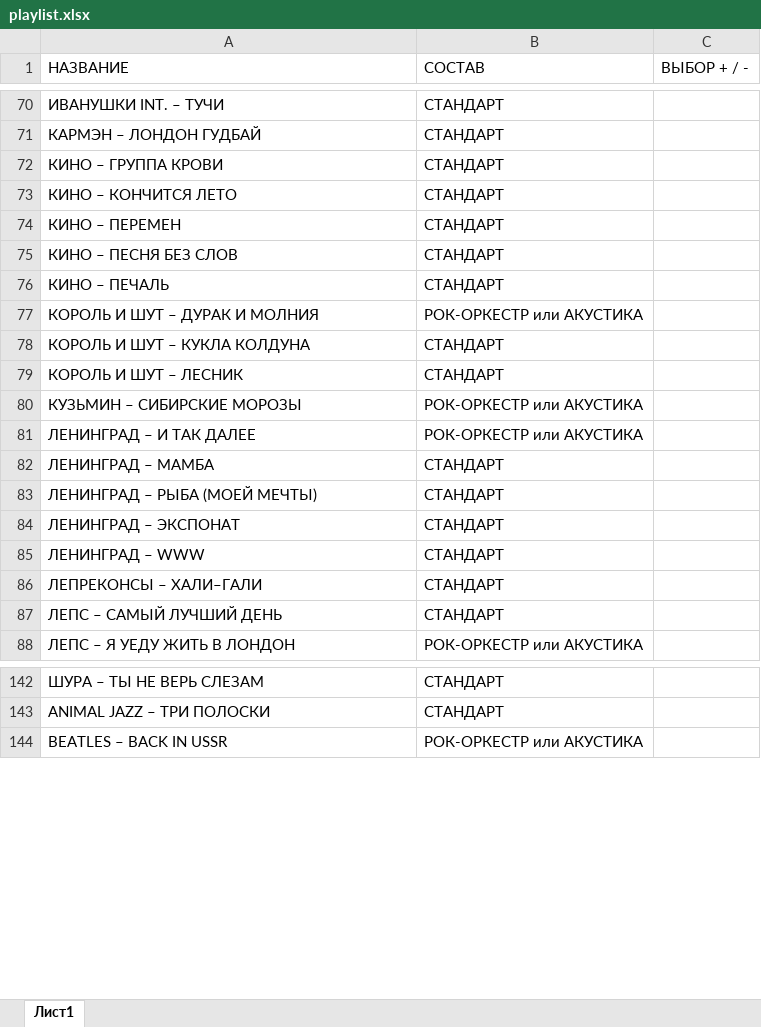
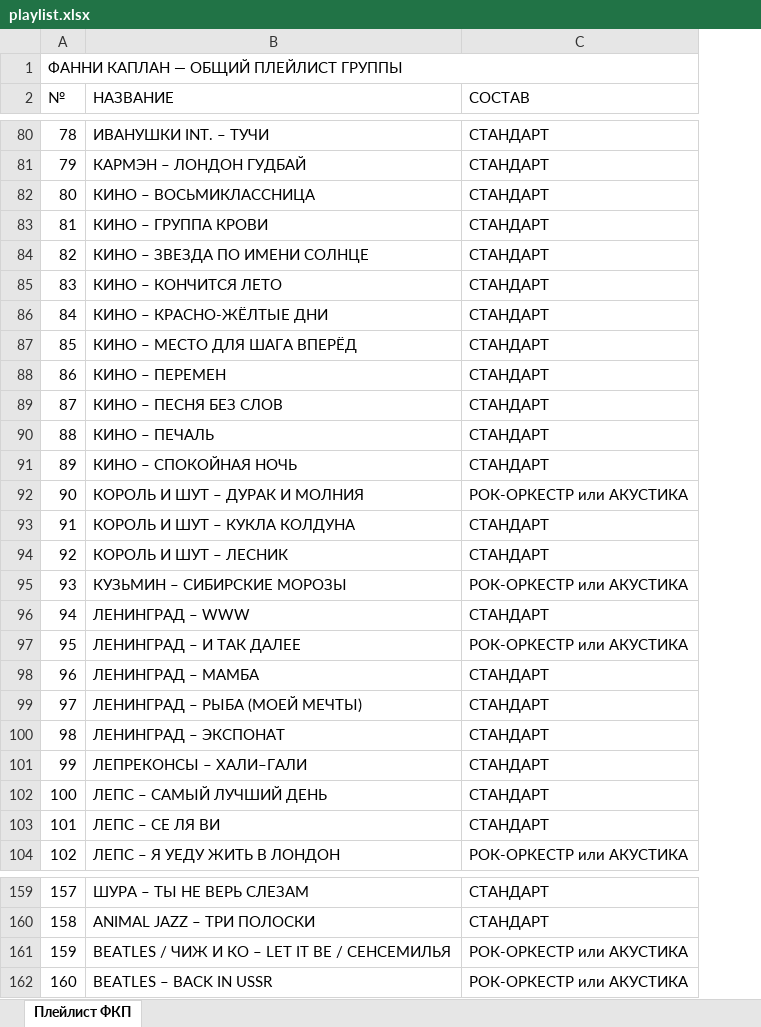
Before and after one commit to pavelrepin1981-prog/funnykaplan, an Excel workbook: assets/playlist.xlsx, sheet Плейлист ФКП, drawn as a sheet; only a part is shown, gaps mark what is left out; values as stored, in another font and other column widths than the file's, no cell formats; removed rows and columns are numbered as before the commit, all else as after; the diff covers the shown part only; the diff names each change by its address in the sheet, - before the commit and + after, or states it on an @@ line.

```diff
--- a/assets/playlist.xlsx (sheet Плейлист ФКП)
+++ b/assets/playlist.xlsx (sheet Плейлист ФКП)
-sheet tab: Лист1
+sheet tab: Плейлист ФКП
+column A (№), rows 80-81: 78 | 79; row 83: 81; row 85: 83; rows 88-90: 86 | 87 | 88; rows 92-95: 90 | 91 | 92 | 93; rows 97-102: 95 | 96 | 97 | 98 | 99 | 100; row 104: 102; rows 159-160: 157 | 158; row 162: 160
-column C (ВЫБОР + / -), empty
+row 1: ФАННИ КАПЛАН — ОБЩИЙ ПЛЕЙЛИСТ ГРУППЫ
+row 82: 80 | КИНО – ВОСЬМИКЛАССНИЦА | СТАНДАРТ
+row 84: 82 | КИНО – ЗВЕЗДА ПО ИМЕНИ СОЛНЦЕ | СТАНДАРТ
+row 86: 84 | КИНО – КРАСНО-ЖЁЛТЫЕ ДНИ | СТАНДАРТ
+row 87: 85 | КИНО – МЕСТО ДЛЯ ШАГА ВПЕРЁД | СТАНДАРТ
+row 91: 89 | КИНО – СПОКОЙНАЯ НОЧЬ | СТАНДАРТ
@@ row 85 moved to row 96: 94 @@
+row 103: 101 | ЛЕПС – СЕ ЛЯ ВИ | СТАНДАРТ
+row 161: 159 | BEATLES / ЧИЖ И КО – LET IT BE / СЕНСЕМИЛЬЯ | РОК-ОРКЕСТР или АКУСТИКА
```
Also changed, not shown: 16 added rows, 4 removed rows, 2 moved rows and 19 edited cells elsewhere in this sheet, cell formats, 2 other files.
